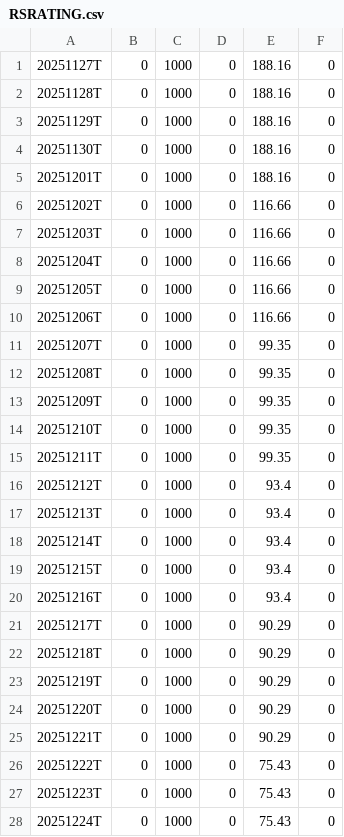
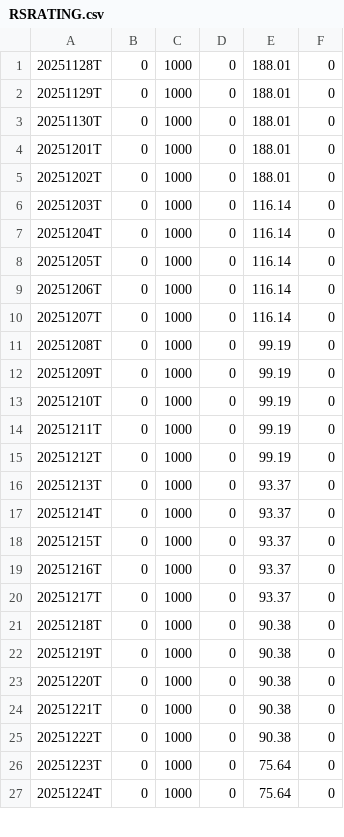
Before and after one commit to dhruvisha0518/output, a CSV file: output/RSRATING.csv, drawn as a sheet; only a part is shown; the diff covers the shown part only.

```diff
--- a/output/RSRATING.csv
+++ b/output/RSRATING.csv
@@ -1,28 +1,27 @@
-20251127T,0,1000,0,188.16,0
-20251128T,0,1000,0,188.16,0
-20251129T,0,1000,0,188.16,0
-20251130T,0,1000,0,188.16,0
-20251201T,0,1000,0,188.16,0
-20251202T,0,1000,0,116.66,0
-20251203T,0,1000,0,116.66,0
-20251204T,0,1000,0,116.66,0
-20251205T,0,1000,0,116.66,0
-20251206T,0,1000,0,116.66,0
-20251207T,0,1000,0,99.35,0
-20251208T,0,1000,0,99.35,0
-20251209T,0,1000,0,99.35,0
-20251210T,0,1000,0,99.35,0
-20251211T,0,1000,0,99.35,0
-20251212T,0,1000,0,93.4,0
-20251213T,0,1000,0,93.4,0
-20251214T,0,1000,0,93.4,0
-20251215T,0,1000,0,93.4,0
-20251216T,0,1000,0,93.4,0
-20251217T,0,1000,0,90.29,0
-20251218T,0,1000,0,90.29,0
-20251219T,0,1000,0,90.29,0
-20251220T,0,1000,0,90.29,0
-20251221T,0,1000,0,90.29,0
-20251222T,0,1000,0,75.43,0
-20251223T,0,1000,0,75.43,0
-20251224T,0,1000,0,75.43,0
+20251128T,0,1000,0,188.01,0
+20251129T,0,1000,0,188.01,0
+20251130T,0,1000,0,188.01,0
+20251201T,0,1000,0,188.01,0
+20251202T,0,1000,0,188.01,0
+20251203T,0,1000,0,116.14,0
+20251204T,0,1000,0,116.14,0
+20251205T,0,1000,0,116.14,0
+20251206T,0,1000,0,116.14,0
+20251207T,0,1000,0,116.14,0
+20251208T,0,1000,0,99.19,0
+20251209T,0,1000,0,99.19,0
+20251210T,0,1000,0,99.19,0
+20251211T,0,1000,0,99.19,0
+20251212T,0,1000,0,99.19,0
+20251213T,0,1000,0,93.37,0
+20251214T,0,1000,0,93.37,0
+20251215T,0,1000,0,93.37,0
+20251216T,0,1000,0,93.37,0
+20251217T,0,1000,0,93.37,0
+20251218T,0,1000,0,90.38,0
+20251219T,0,1000,0,90.38,0
+20251220T,0,1000,0,90.38,0
+20251221T,0,1000,0,90.38,0
+20251222T,0,1000,0,90.38,0
+20251223T,0,1000,0,75.64,0
+20251224T,0,1000,0,75.64,0
```
Also changed, not shown: 1 added row and 7 edited cells elsewhere in this file, output/rs_industries.csv, 3 other files.
